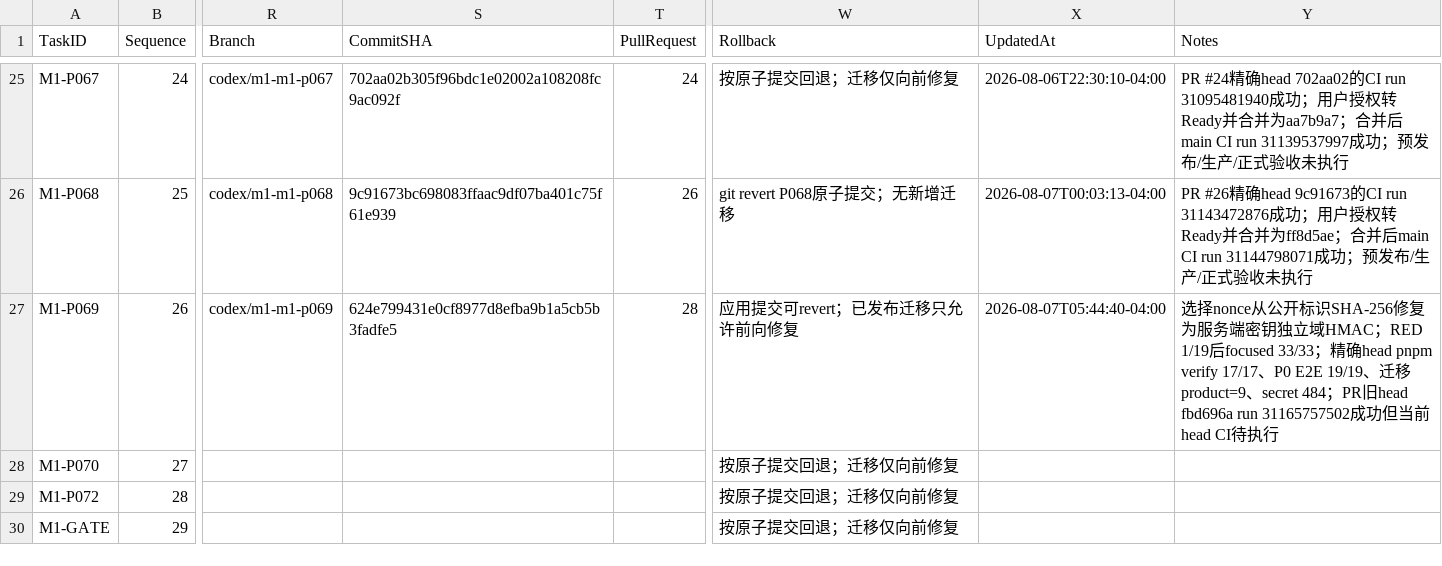
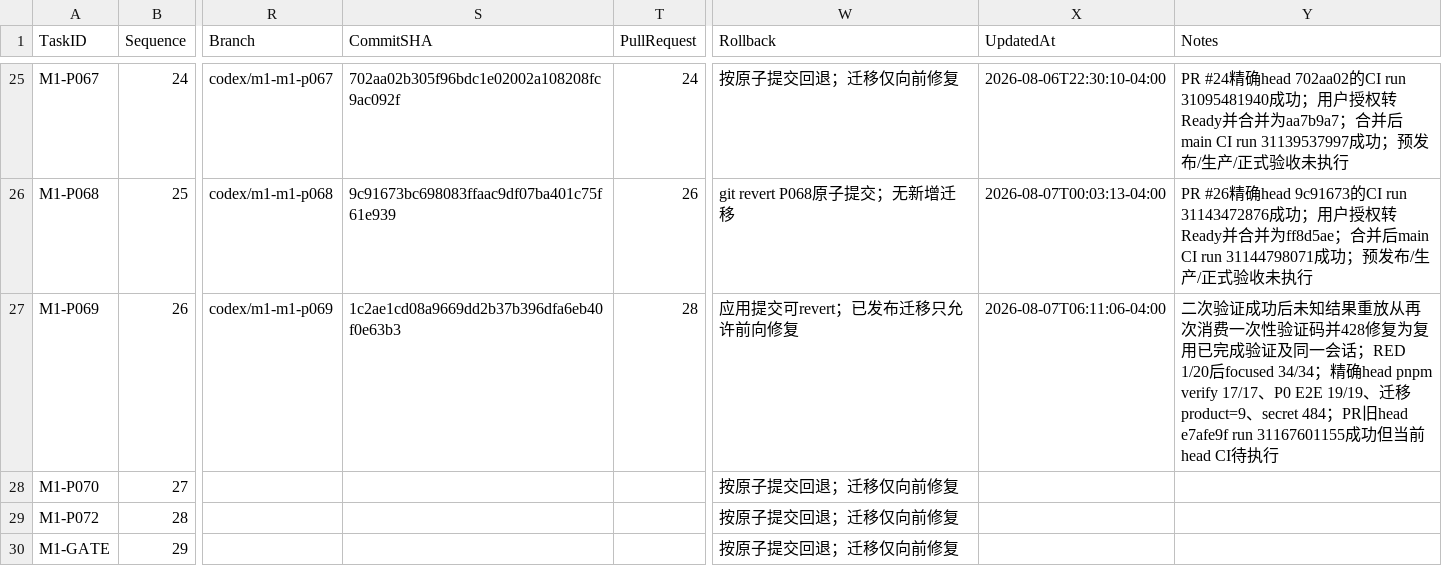
Before and after one commit to EasyStep-lee/flt1, a CSV file: 福礼社Codex5.6开发执行包V1.1/03-任务台账.csv, drawn as a sheet; only a part is shown, gaps mark what is left out; the diff names each change by its address in the sheet, - before the commit and + after, or states it on an @@ line.

```diff
--- a/福礼社Codex5.6开发执行包V1.1/03-任务台账.csv
+++ b/福礼社Codex5.6开发执行包V1.1/03-任务台账.csv
-S27 (CommitSHA): 624e799431e0cf8977d8efba9b1a5cb5b3fadfe5
+S27 (CommitSHA): 1c2ae1cd08a9669dd2b37b396dfa6eb40f0e63b3
-X27 (UpdatedAt): 2026-08-07T05:44:40-04:00
+X27 (UpdatedAt): 2026-08-07T06:11:06-04:00
-Y27 (Notes): 选择nonce从公开标识SHA-256修复为服务端密钥独立域HMAC；RED 1/19后focused 33/33；精确head pnpm verify 17/17、P0 E2E 19/19、迁移product=9、secret 484；PR旧head fbd696a run 31165757502成功…
+Y27 (Notes): 二次验证成功后未知结果重放从再次消费一次性验证码并428修复为复用已完成验证及同一会话；RED 1/20后focused 34/34；精确head pnpm verify 17/17、P0 E2E 19/19、迁移product=9、secret 484；PR旧head e7afe9f run 31167601155成功…
```
Also changed, not shown: 福礼社Codex5.6开发执行包V1.1/04-P0-1至P0-119验收矩阵.csv, 福礼社Codex5.6开发执行包V1.1/08-页面路由接口P0映射.csv, 5 other files.
